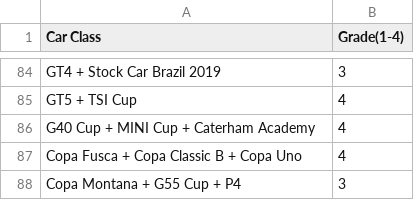
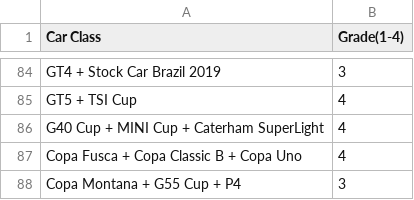
Before and after one commit to codyallen9202/ams2-race-picker, a CSV file: carlist.csv, drawn as a sheet; only a part is shown, gaps mark what is left out.

Commit message:
more car list tweaks

```diff
--- a/carlist.csv
+++ b/carlist.csv
@@ -85,3 +85,3 @@ GT4 + Stock Car Brazil 2019, 3
 GT5 + TSI Cup, 4
-G40 Cup + MINI Cup + Caterham Academy, 4
+G40 Cup + MINI Cup + Caterham SuperLight, 4
 Copa Fusca + Copa Classic B + Copa Uno, 4
```
